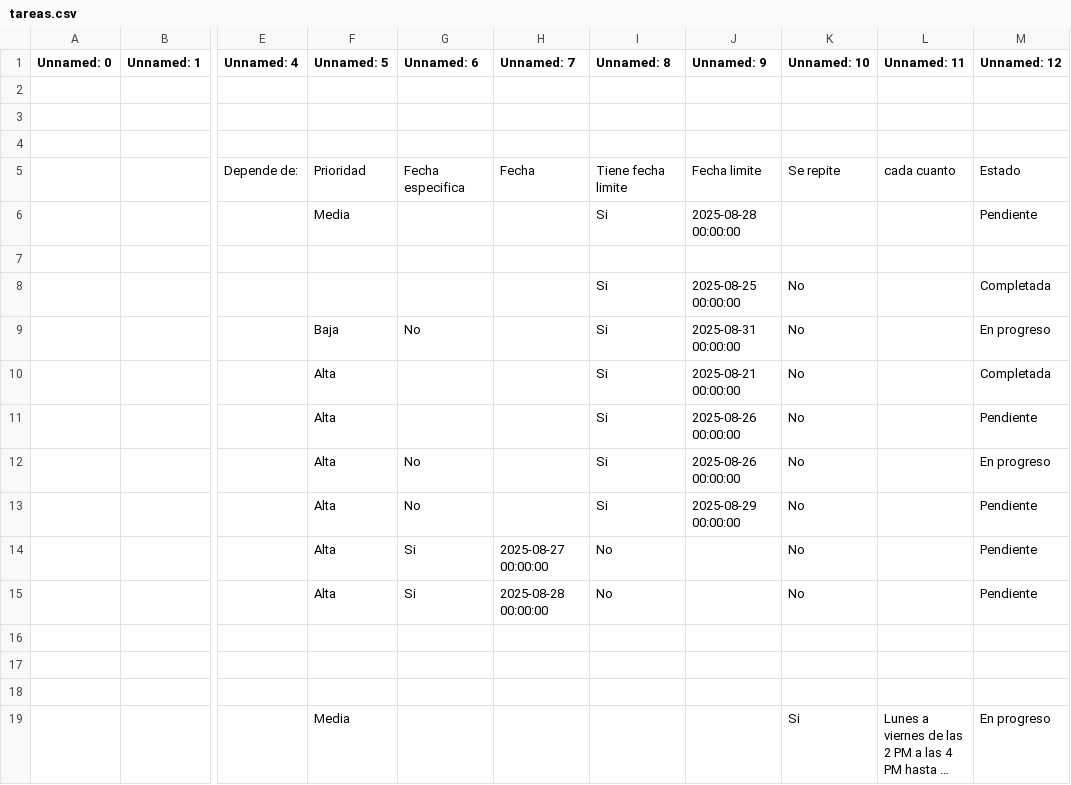
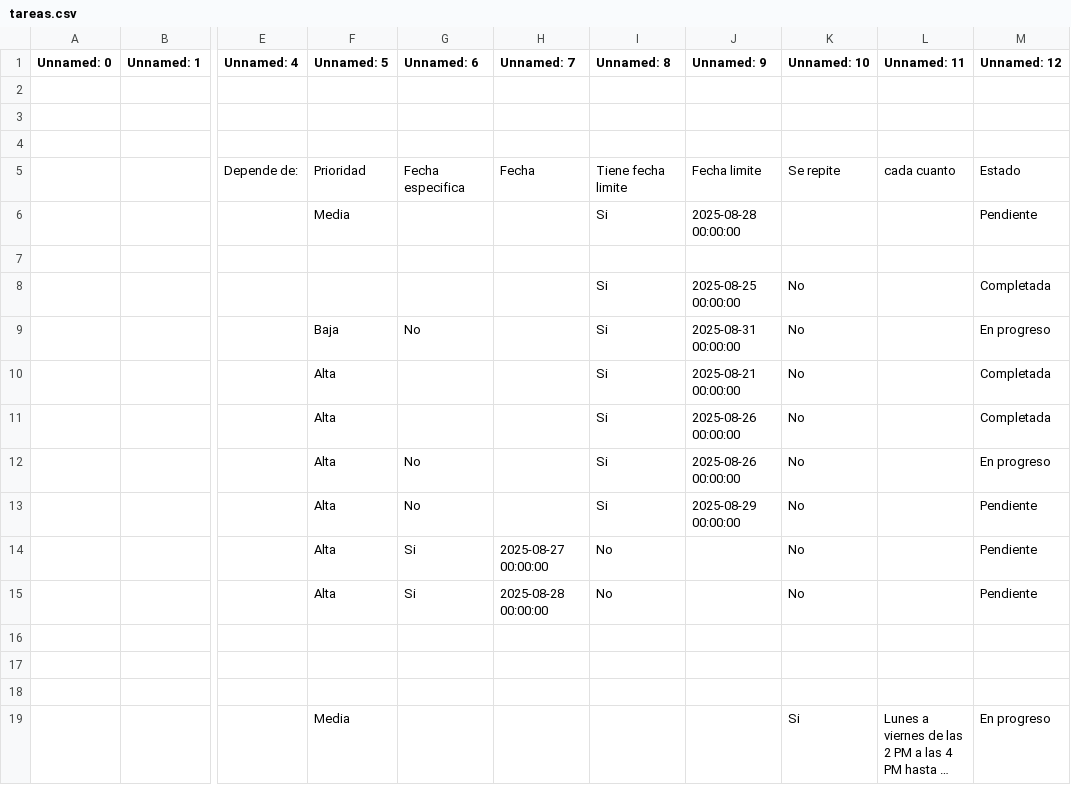
Before and after one commit to lordgarrobo-cpu/ToDoListUpdater, a CSV file: data/tareas.csv, drawn as a sheet; only a part is shown, gaps mark what is left out; long unchanged cells end in …; the diff names each change by its address in the sheet, - before the commit and + after, or states it on an @@ line.

```diff
--- a/data/tareas.csv
+++ b/data/tareas.csv
-M11 (Unnamed: 12): Pendiente
+M11 (Unnamed: 12): Completada
```
Also changed, not shown: 1 other file.
